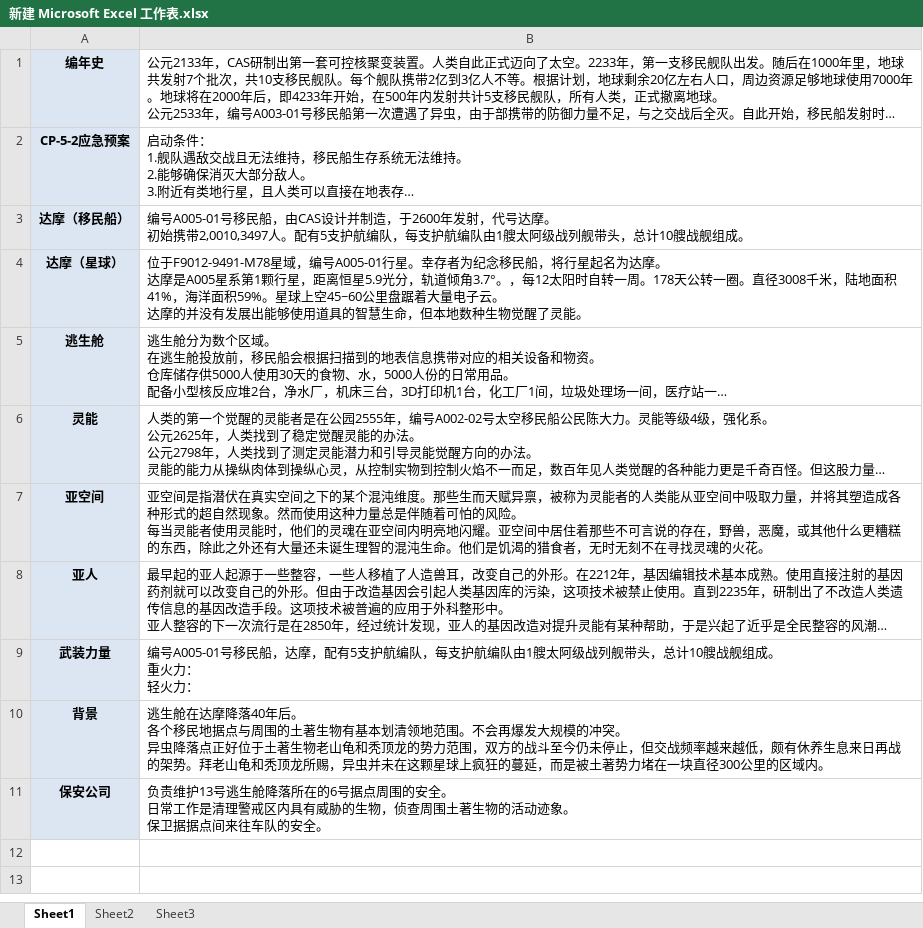
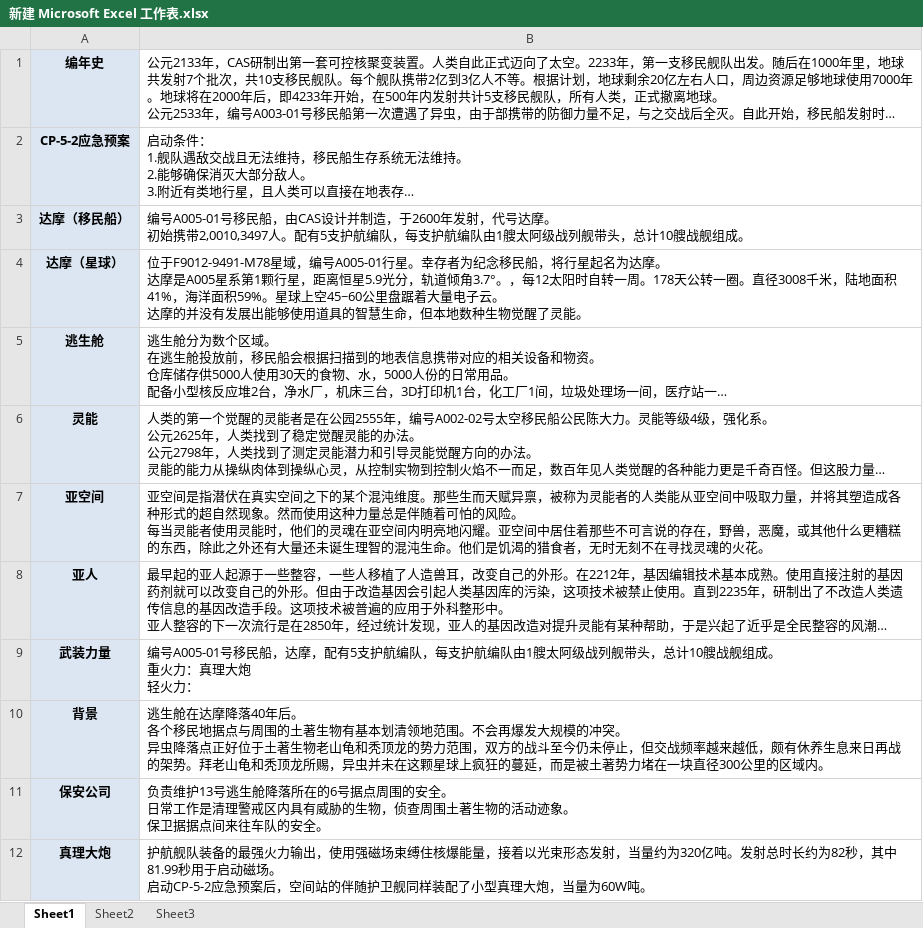
Before and after one commit to wzpcctv/Ctest, an Excel workbook: 黑社会/新建 Microsoft Excel 工作表.xlsx, sheet Sheet1, drawn as a sheet; long unchanged cells end in …; values as stored, in another font and other column widths than the file's, no borders; ↵ is a line break in a cell; the diff names each change by its address in the sheet, - before the commit and + after, or states it on an @@ line.

Commit message:
no message

```diff
--- a/黑社会/新建 Microsoft Excel 工作表.xlsx (sheet Sheet1)
+++ b/黑社会/新建 Microsoft Excel 工作表.xlsx (sheet Sheet1)
-B9: …重火力： ↵ 轻火力…
+B9: …重火力：真理大炮 ↵ 轻火力…
+row 12: 真理大炮 | 护航舰队装备的最强火力输出，使用强磁场束缚住核爆能量，接着以光束形态发射，当量约为320亿吨。发射总时长约为82秒，其中81.99秒用于启动磁场。 ↵ 启动CP-5-2应急预案后，空间站的伴随护卫舰同样装配了小型真理大炮，当量为60W吨。
```
